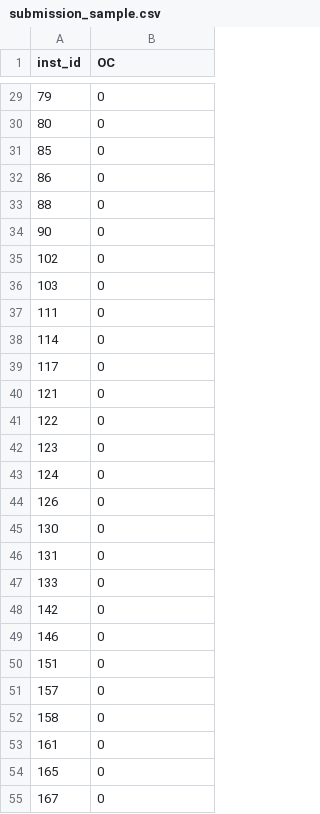
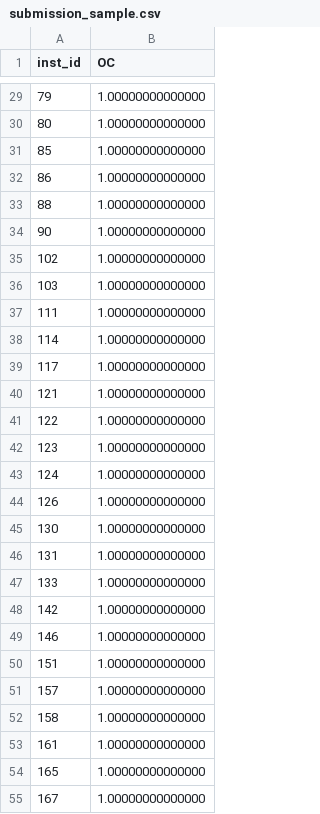
Before and after one commit to dlsdndia/MLDL, a CSV file: 개인프로젝트2/submission_sample.csv, drawn as a sheet; only a part is shown, gaps mark what is left out; the diff covers the shown part only.

```diff
--- a/개인프로젝트2/submission_sample.csv
+++ b/개인프로젝트2/submission_sample.csv
@@ -29,27 +29,27 @@ inst_id,OC
-79,0
-80,0
-85,0
-86,0
-88,0
-90,0
-102,0
-103,0
-111,0
-114,0
-117,0
-121,0
-122,0
-123,0
-124,0
-126,0
-130,0
-131,0
-133,0
-142,0
-146,0
-151,0
-157,0
-158,0
-161,0
-165,0
-167,0
+79,1.00000000000000
+80,1.00000000000000
+85,1.00000000000000
+86,1.00000000000000
+88,1.00000000000000
+90,1.00000000000000
+102,1.00000000000000
+103,1.00000000000000
+111,1.00000000000000
+114,1.00000000000000
+117,1.00000000000000
+121,1.00000000000000
+122,1.00000000000000
+123,1.00000000000000
+124,1.00000000000000
+126,1.00000000000000
+130,1.00000000000000
+131,1.00000000000000
+133,1.00000000000000
+142,1.00000000000000
+146,1.00000000000000
+151,1.00000000000000
+157,1.00000000000000
+158,1.00000000000000
+161,1.00000000000000
+165,1.00000000000000
+167,1.00000000000000
```
Also changed, not shown: 100 edited cells elsewhere in this file, 4 other files.
